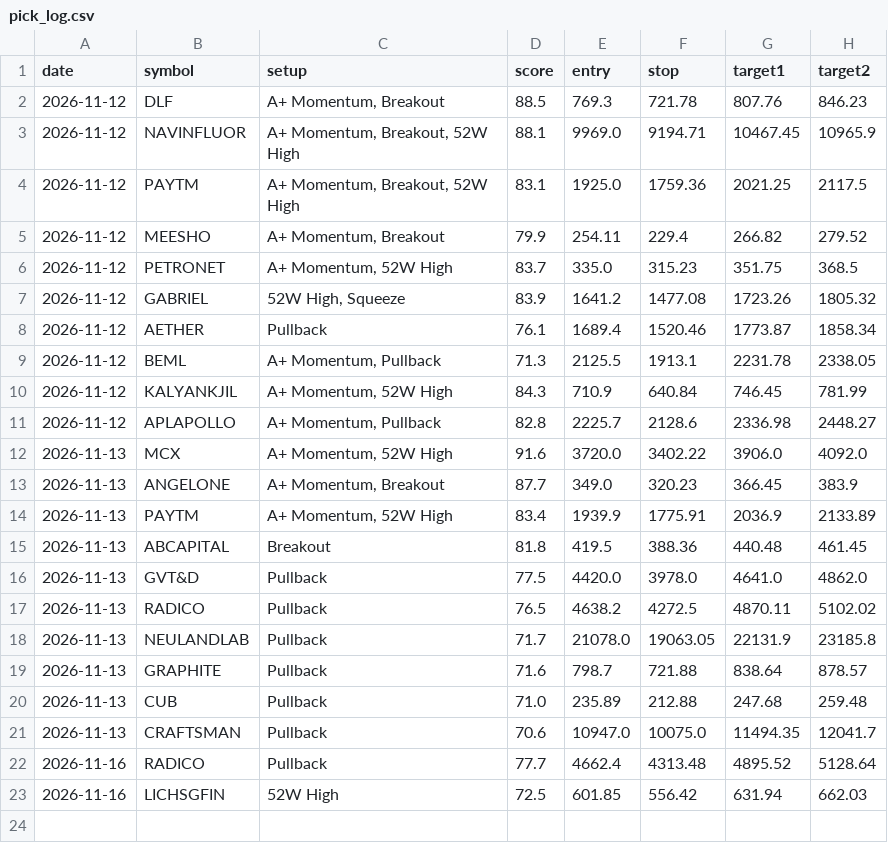
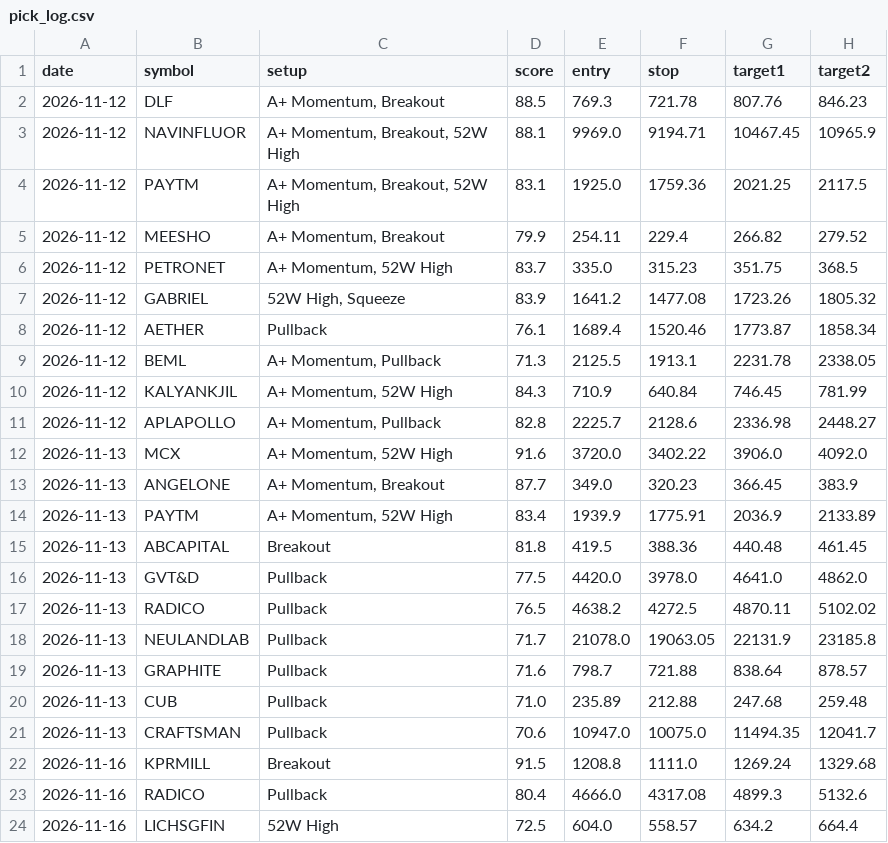
Before and after one commit to nettemvenu12-alt/nifty500-swing-scanner, a CSV file: data/pick_log.csv, drawn as a sheet.

```diff
--- a/data/pick_log.csv
+++ b/data/pick_log.csv
@@ -21,3 +21,4 @@ date,symbol,setup,score,entry,stop,target1,target2
 2026-11-13,CRAFTSMAN,Pullback,70.6,10947.0,10075.0,11494.35,12041.7
-2026-11-16,RADICO,Pullback,77.7,4662.4,4313.48,4895.52,5128.64
-2026-11-16,LICHSGFIN,52W High,72.5,601.85,556.42,631.94,662.03
+2026-11-16,KPRMILL,Breakout,91.5,1208.8,1111.0,1269.24,1329.68
+2026-11-16,RADICO,Pullback,80.4,4666.0,4317.08,4899.3,5132.6
+2026-11-16,LICHSGFIN,52W High,72.5,604.0,558.57,634.2,664.4
```
Also changed, not shown: 6 other files.
